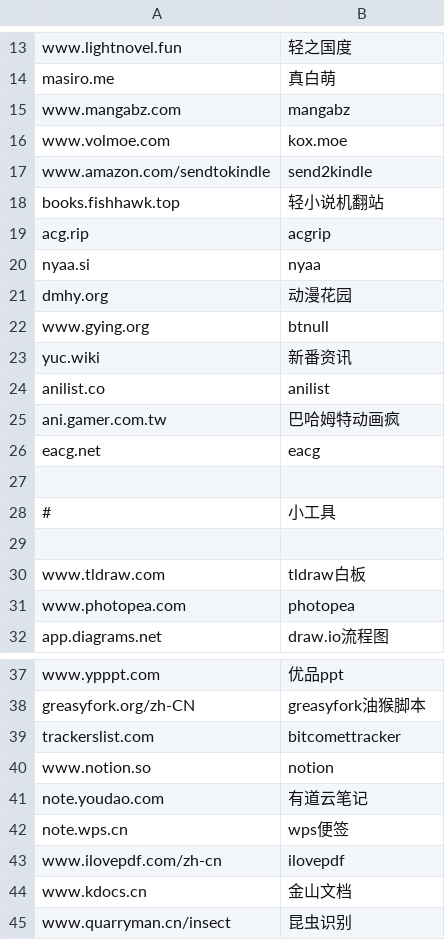
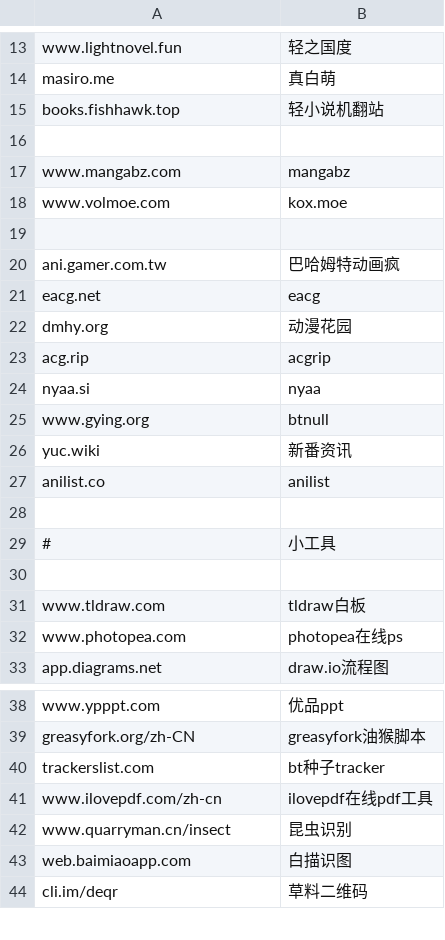
Before and after one commit to nibazshab/shu, a CSV file: nav.csv, drawn as a sheet; only a part is shown, gaps mark what is left out; the shorter side is filled out with more unchanged rows.

Commit message:
Update nav.csv

```diff
--- a/nav.csv
+++ b/nav.csv
@@ -14,9 +14,12 @@ www.lightnovel.fun,轻之国度
 masiro.me,真白萌
+books.fishhawk.top,轻小说机翻站
+
 www.mangabz.com,mangabz
 www.volmoe.com,kox.moe
-www.amazon.com/sendtokindle,send2kindle
-books.fishhawk.top,轻小说机翻站
+
+ani.gamer.com.tw,巴哈姆特动画疯
+eacg.net,eacg
+dmhy.org,动漫花园
 acg.rip,acgrip
 nyaa.si,nyaa
-dmhy.org,动漫花园
 www.gying.org,btnull
@@ -24,4 +27,2 @@ yuc.wiki,新番资讯
 anilist.co,anilist
-ani.gamer.com.tw,巴哈姆特动画疯
-eacg.net,eacg
 
@@ -30,3 +31,3 @@ eacg.net,eacg
 www.tldraw.com,tldraw白板
-www.photopea.com,photopea
+www.photopea.com,photopea在线ps
 app.diagrams.net,draw.io流程图
@@ -38,8 +39,4 @@ www.ypppt.com,优品ppt
 greasyfork.org/zh-CN,greasyfork油猴脚本
-trackerslist.com,bitcomettracker
-www.notion.so,notion
-note.youdao.com,有道云笔记
-note.wps.cn,wps便签
-www.ilovepdf.com/zh-cn,ilovepdf
-www.kdocs.cn,金山文档
+trackerslist.com,bt种子tracker
+www.ilovepdf.com/zh-cn,ilovepdf在线pdf工具
 www.quarryman.cn/insect,昆虫识别
```
